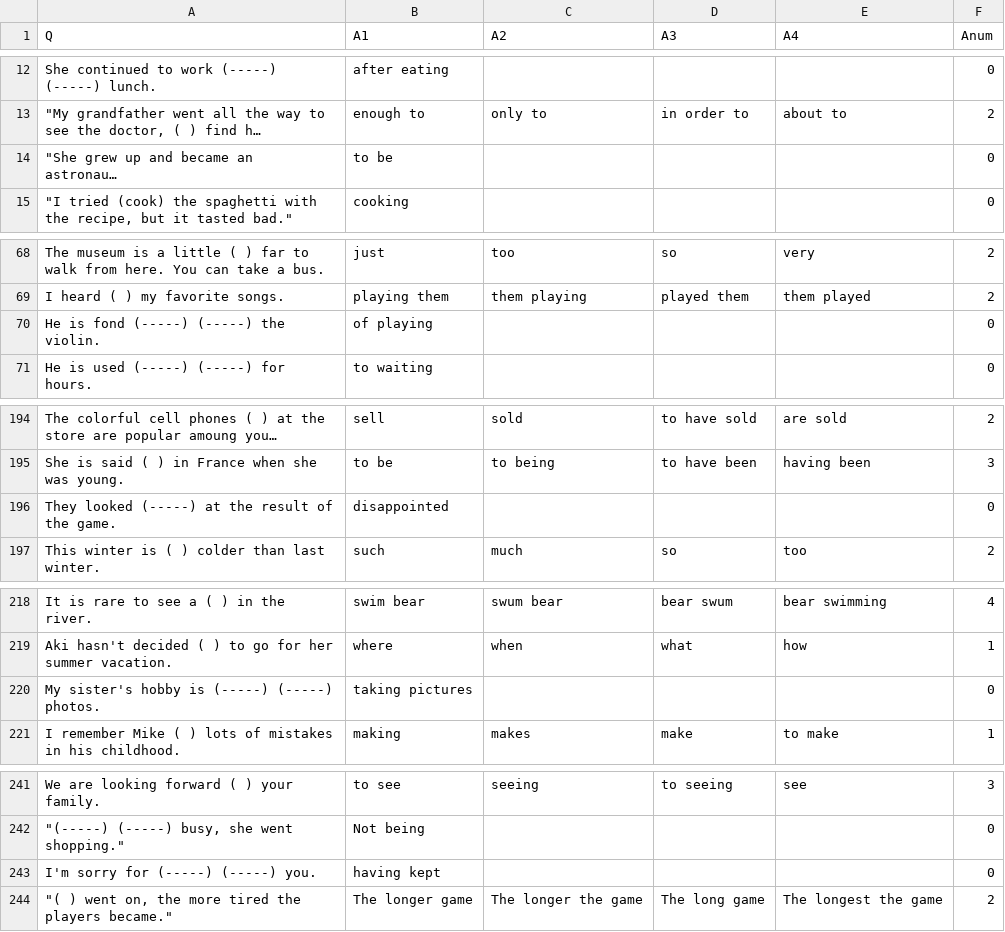
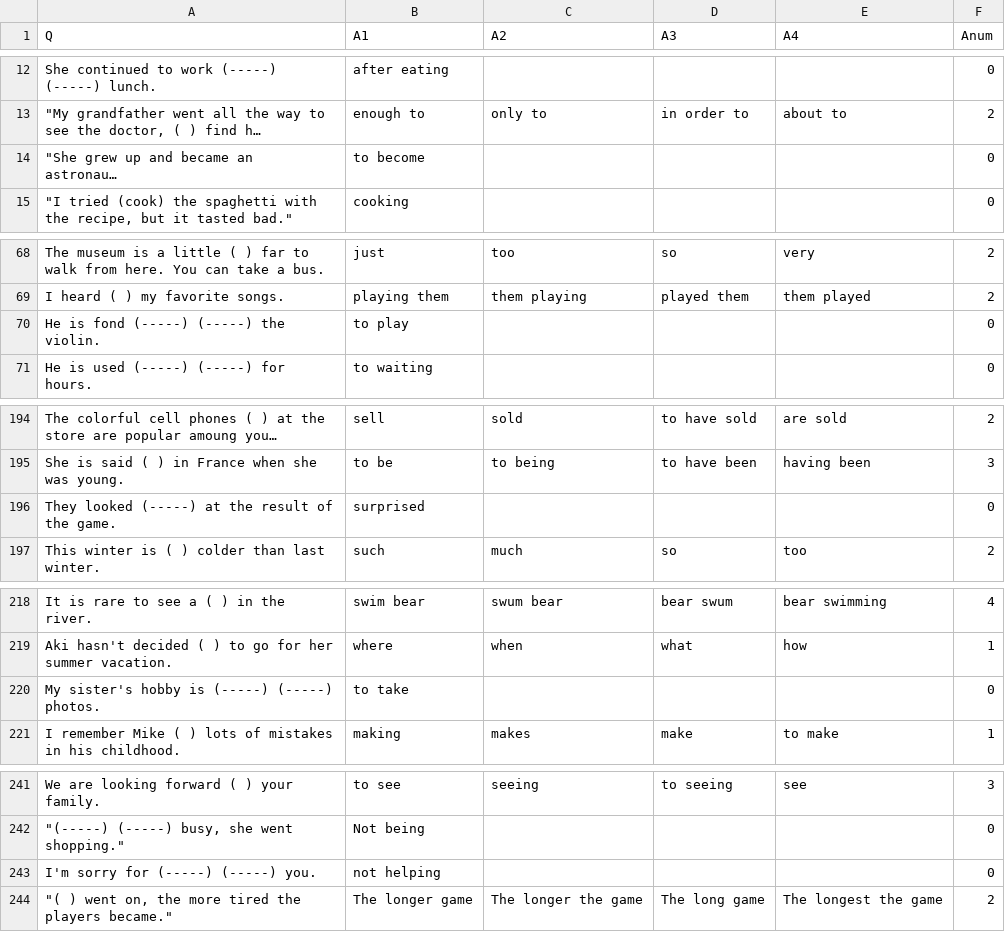
Before and after one commit to clay7614/englishAns, a CSV file: glammer-2A.csv, drawn as a sheet; only a part is shown, gaps mark what is left out; long unchanged cells end in …; the diff names each change by its address in the sheet, - before the commit and + after, or states it on an @@ line.

```diff
--- a/glammer-2A.csv
+++ b/glammer-2A.csv
-B14 (A1): to be
+B14 (A1): to become
-B70 (A1): of playing
+B70 (A1): to play
-B196 (A1): disappointed
+B196 (A1): surprised
-B220 (A1): taking pictures
+B220 (A1): to take
-B243 (A1): having kept
+B243 (A1): not helping
```
Also changed, not shown: glammer-2A_ja.csv.
